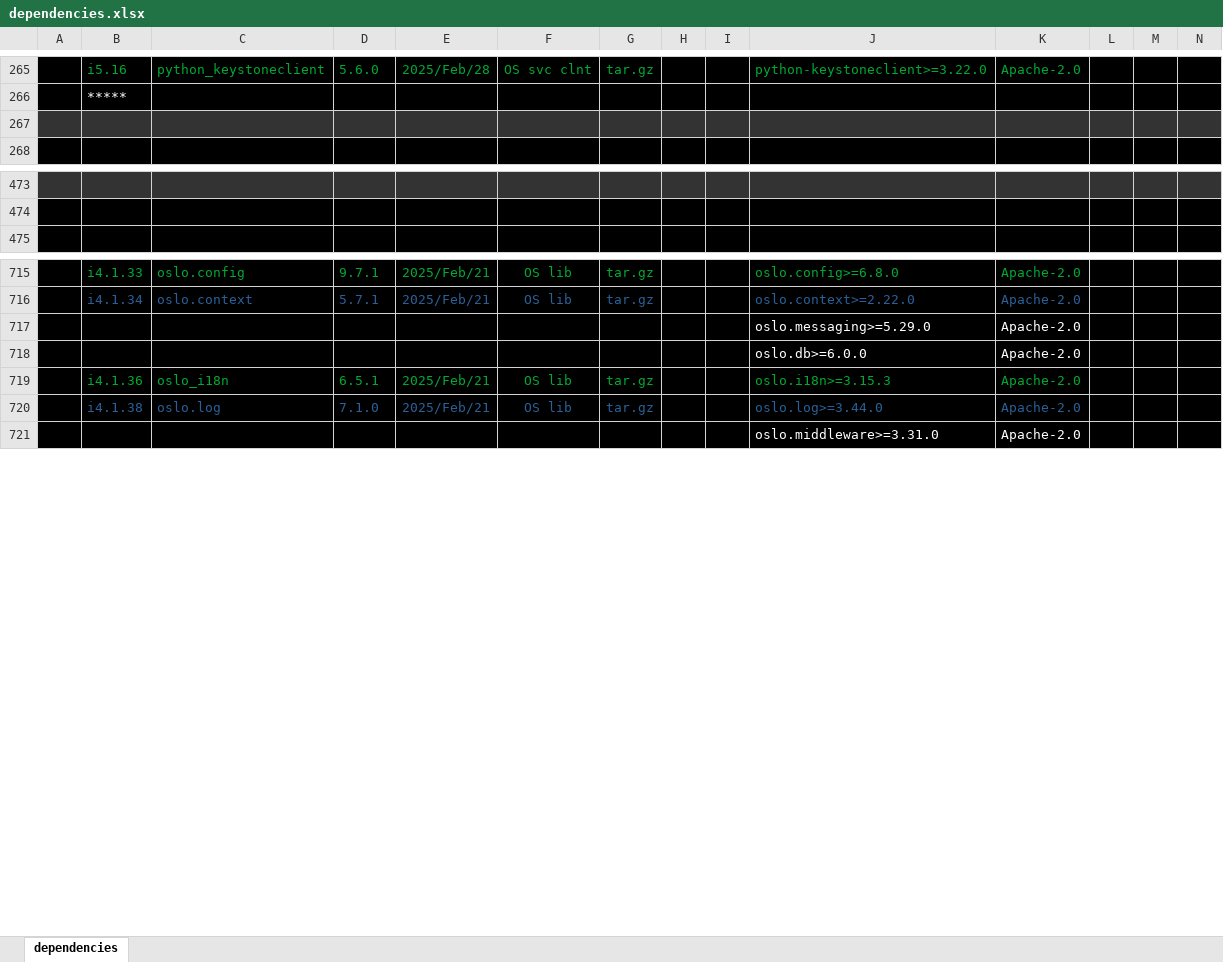
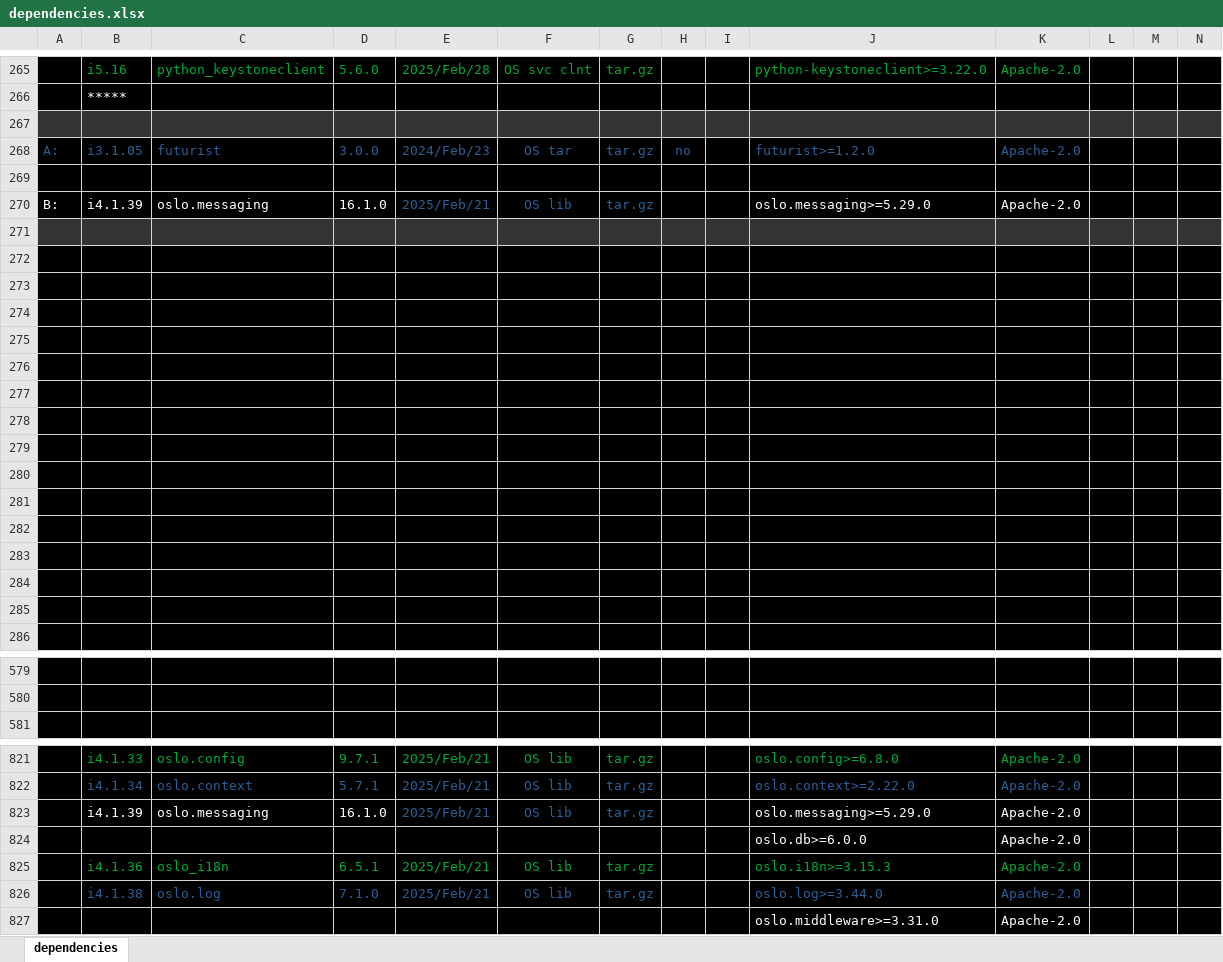
Before and after one commit to sevilla-larry/OpenStack-scripts, an Excel workbook: 25.1.Epoxy/dependencies.xlsx, sheet dependencies, drawn as a sheet; only a part is shown, gaps mark what is left out; values as stored, in another font and other column widths than the file's, no borders; removed rows and columns are numbered as before the commit, all else as after; rows hold the shown columns only; the diff covers the shown part only; the diff names each change by its address in the sheet, - before the commit and + after, or states it on an @@ line.

Commit message:
add olso.messaging & oslo.service

```diff
--- a/25.1.Epoxy/dependencies.xlsx (sheet dependencies)
+++ b/25.1.Epoxy/dependencies.xlsx (sheet dependencies)
+row 268: A: | i3.1.05 | futurist | 3.0.0 | 2024/Feb/23 | OS tar | tar.gz | no |  | futurist>=1.2.0 | Apache-2.0
+row 269: (empty)
+row 270: B: | i4.1.39 | oslo.messaging | 16.1.0 | 2025/Feb/21 | OS lib | tar.gz |  |  | oslo.messaging>=5.29.0 | Apache-2.0
+row 271: (empty)
+row 272: (empty)
+row 273: (empty)
+row 274: (empty)
+row 275: (empty)
+row 276: (empty)
+row 277: (empty)
+row 278: (empty)
+row 279: (empty)
+row 280: (empty)
+row 281: (empty)
+row 282: (empty)
+row 283: (empty)
+row 284: (empty)
+row 285: (empty)
-A579:N579 fill: #333333
+A579:N579 fill: #000000
-row 717:  |  |  |  |  |  |  |  |  | oslo.messaging>=5.29.0 | Apache-2.0
+row 823:  | i4.1.39 | oslo.messaging | 16.1.0 | 2025/Feb/21 | OS lib | tar.gz |  |  | oslo.messaging>=5.29.0 | Apache-2.0
```
Also changed, not shown: 88 added rows and cell formats elsewhere in this sheet, 10 other files.
